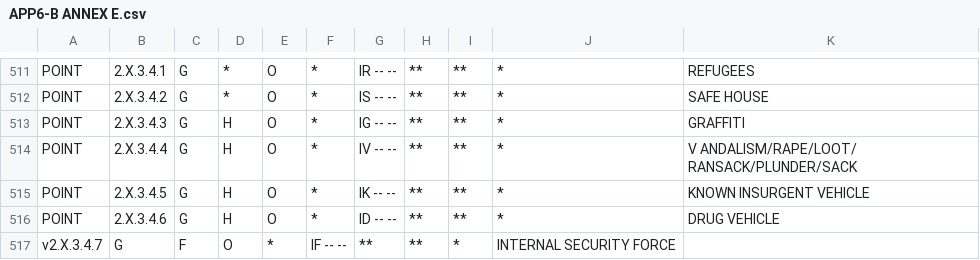
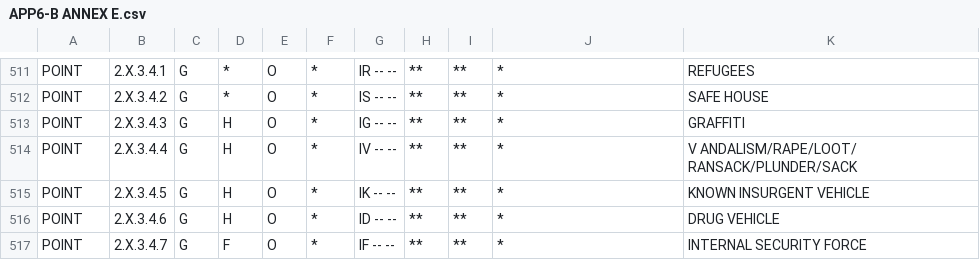
Before and after one commit to spatialillusions/milsymbol, a CSV file: dev/APP6-B ANNEX E.csv, drawn as a sheet; only a part is shown, gaps mark what is left out; removed rows and columns are numbered as before the commit, all else as after; the diff names each change by its address in the sheet, - before the commit and + after, or states it on an @@ line.

```diff
--- a/dev/APP6-B ANNEX E.csv
+++ b/dev/APP6-B ANNEX E.csv
-row 517: v2.X.3.4.7 | G | F | O | * | IF -- -- | ** | ** | * | INTERNAL SECURITY FORCE
+row 517: POINT | 2.X.3.4.7 | G | F | O | * | IF -- -- | ** | ** | * | INTERNAL SECURITY FORCE
```
Also changed, not shown: 2 other files.
